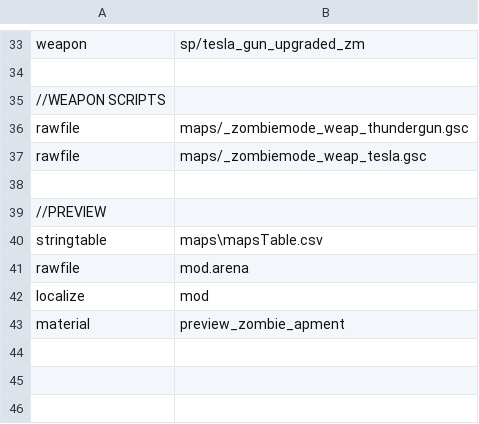
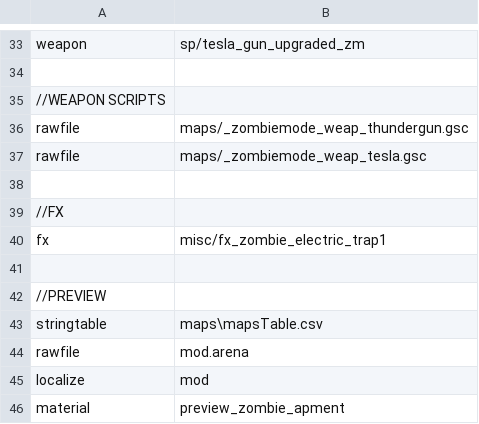
Before and after one commit to 5and5/BO1-Winter_WunderLand, a CSV file: mod.csv, drawn as a sheet; only a part is shown, gaps mark what is left out; the diff names each change by its address in the sheet, - before the commit and + after, or states it on an @@ line.

Commit message:
traps added

```diff
--- a/mod.csv
+++ b/mod.csv
+row 39: //FX
+row 40: fx | misc/fx_zombie_electric_trap1
+row 41: (empty)
```
Also changed, not shown: 6 other files.
